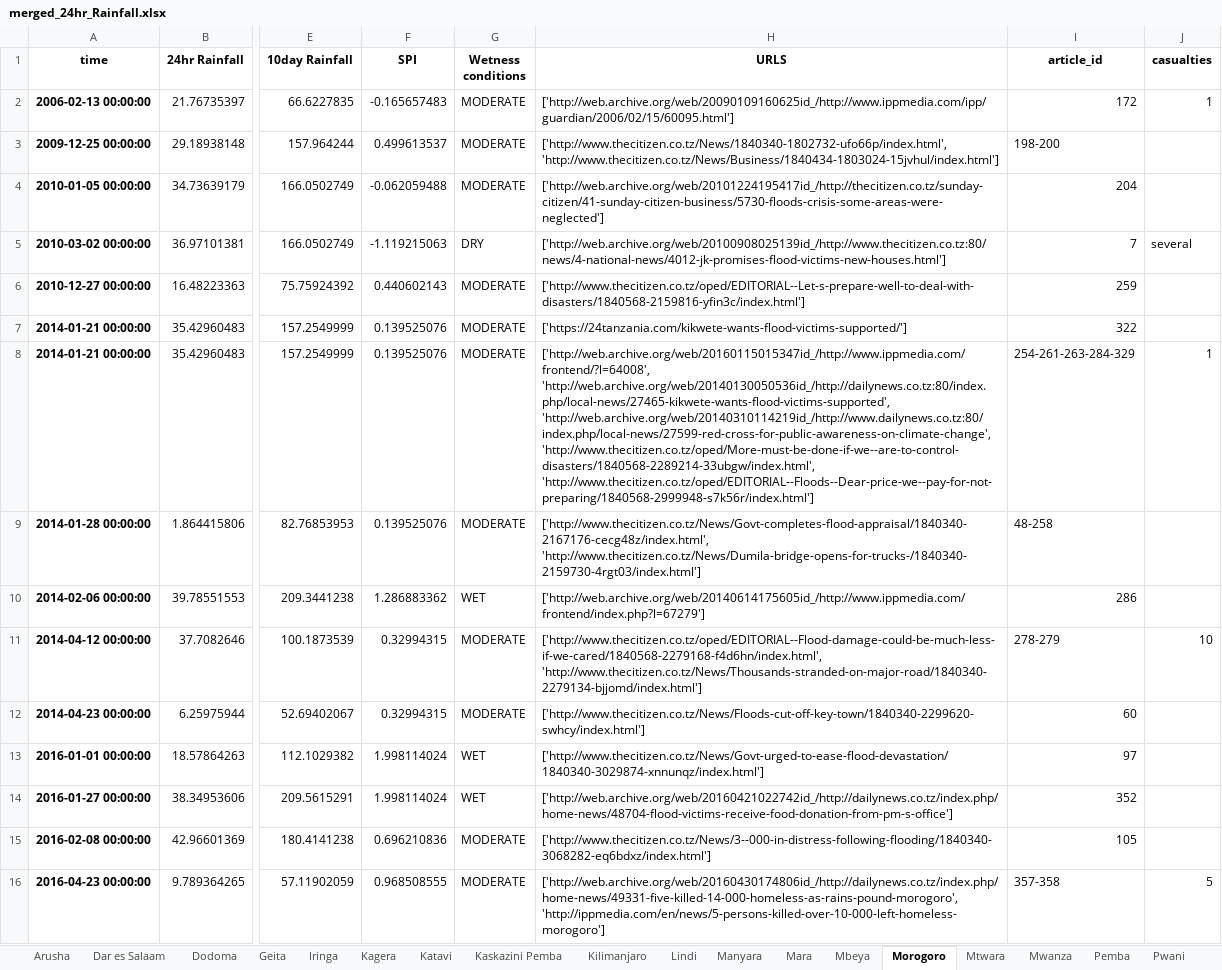
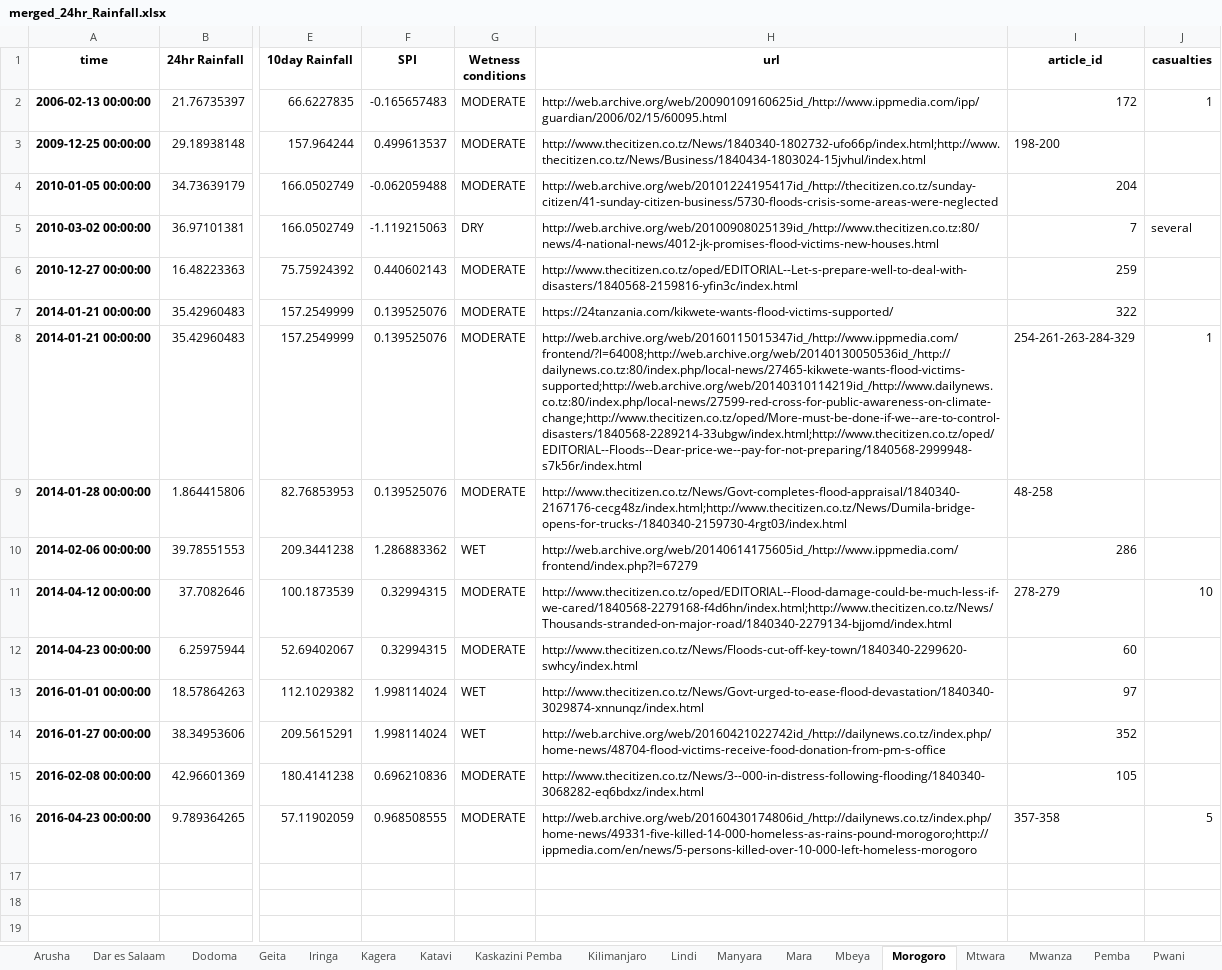
Before and after one commit to DELTAmats/tanzania_app, an Excel workbook: python/IMPACT_DB/merged_24hr_Rainfall.xlsx, sheet Morogoro, drawn as a sheet; only a part is shown, gaps mark what is left out; values as stored, in another font and other column widths than the file's, no borders; the diff names each change by its address in the sheet, - before the commit and + after, or states it on an @@ line.

```diff
--- a/python/IMPACT_DB/merged_24hr_Rainfall.xlsx (sheet Morogoro)
+++ b/python/IMPACT_DB/merged_24hr_Rainfall.xlsx (sheet Morogoro)
-H1: URLS
+H1: url
-H2 (url): ['http://web.archive.org/web/20090109160625id_/http://www.ippmedia.com/ipp/guardian/2006/02/15/60095.html']
+H2 (url): http://web.archive.org/web/20090109160625id_/http://www.ippmedia.com/ipp/guardian/2006/02/15/60095.html
-H3 (url): ['http://www.thecitizen.co.tz/News/1840340-1802732-ufo66p/index.html', 'http://www.thecitizen.co.tz/News/Business/1840434-1803024-15jvhul/index.html']
+H3 (url): http://www.thecitizen.co.tz/News/1840340-1802732-ufo66p/index.html;http://www.thecitizen.co.tz/News/Business/1840434-1803024-15jvhul/index.html
-H4 (url): ['http://web.archive.org/web/20101224195417id_/http://thecitizen.co.tz/sunday-citizen/41-sunday-citizen-business/5730-floods-crisis-some-areas-were-neglected']
+H4 (url): http://web.archive.org/web/20101224195417id_/http://thecitizen.co.tz/sunday-citizen/41-sunday-citizen-business/5730-floods-crisis-some-areas-were-neglected
-H5 (url): ['http://web.archive.org/web/20100908025139id_/http://www.thecitizen.co.tz:80/news/4-national-news/4012-jk-promises-flood-victims-new-houses.html']
+H5 (url): http://web.archive.org/web/20100908025139id_/http://www.thecitizen.co.tz:80/news/4-national-news/4012-jk-promises-flood-victims-new-houses.html
-H6 (url): ['http://www.thecitizen.co.tz/oped/EDITORIAL--Let-s-prepare-well-to-deal-with-disasters/1840568-2159816-yfin3c/index.html']
+H6 (url): http://www.thecitizen.co.tz/oped/EDITORIAL--Let-s-prepare-well-to-deal-with-disasters/1840568-2159816-yfin3c/index.html
-H7 (url): ['https://24tanzania.com/kikwete-wants-flood-victims-supported/']
+H7 (url): https://24tanzania.com/kikwete-wants-flood-victims-supported/
-H8 (url): ['http://web.archive.org/web/20160115015347id_/http://www.ippmedia.com/frontend/?l=64008', 'http://web.archive.org/web/20140130050536id_/http://dailynews.co.tz:80/index.php/local-news/27465-kikwete-wants-flood-victims-supported', 'http://web.archive.org/web/20140310114219id_/http://www.dailynews.co.tz:80/index.php/local-news/27599-red-cross-for-public-awareness-on-climate-change', 'http://www.thecitizen.co.tz/oped/More-must-be-done-if-we--are-to-control-disasters/1840568-2289214-33ubgw/index.html', 'http://www.thecitizen.co.tz/oped/EDITORIAL--Floods--Dear-price-we--pay-for-not-preparing/1840568-2999948-s7k56r/index.html']
+H8 (url): http://web.archive.org/web/20160115015347id_/http://www.ippmedia.com/frontend/?l=64008;http://web.archive.org/web/20140130050536id_/http://dailynews.co.tz:80/index.php/local-news/27465-kikwete-wants-flood-victims-supported;http://web.archive.org/web/20140310114219id_/http://www.dailynews.co.tz:80/index.php/local-news/27599-red-cross-for-public-awareness-on-climate-change;http://www.thecitizen.co.tz/oped/More-must-be-done-if-we--are-to-control-disasters/1840568-2289214-33ubgw/index.html;http://www.thecitizen.co.tz/oped/EDITORIAL--Floods--Dear-price-we--pay-for-not-preparing/1840568-2999948-s7k56r/index.html
-H9 (url): ['http://www.thecitizen.co.tz/News/Govt-completes-flood-appraisal/1840340-2167176-cecg48z/index.html', 'http://www.thecitizen.co.tz/News/Dumila-bridge-opens-for-trucks-/1840340-2159730-4rgt03/index.html']
+H9 (url): http://www.thecitizen.co.tz/News/Govt-completes-flood-appraisal/1840340-2167176-cecg48z/index.html;http://www.thecitizen.co.tz/News/Dumila-bridge-opens-for-trucks-/1840340-2159730-4rgt03/index.html
-H10 (url): ['http://web.archive.org/web/20140614175605id_/http://www.ippmedia.com/frontend/index.php?l=67279']
+H10 (url): http://web.archive.org/web/20140614175605id_/http://www.ippmedia.com/frontend/index.php?l=67279
-H11 (url): ['http://www.thecitizen.co.tz/oped/EDITORIAL--Flood-damage-could-be-much-less-if-we-cared/1840568-2279168-f4d6hn/index.html', 'http://www.thecitizen.co.tz/News/Thousands-stranded-on-major-road/1840340-2279134-bjjomd/index.html']
+H11 (url): http://www.thecitizen.co.tz/oped/EDITORIAL--Flood-damage-could-be-much-less-if-we-cared/1840568-2279168-f4d6hn/index.html;http://www.thecitizen.co.tz/News/Thousands-stranded-on-major-road/1840340-2279134-bjjomd/index.html
-H12 (url): ['http://www.thecitizen.co.tz/News/Floods-cut-off-key-town/1840340-2299620-swhcy/index.html']
+H12 (url): http://www.thecitizen.co.tz/News/Floods-cut-off-key-town/1840340-2299620-swhcy/index.html
-H13 (url): ['http://www.thecitizen.co.tz/News/Govt-urged-to-ease-flood-devastation/1840340-3029874-xnnunqz/index.html']
+H13 (url): http://www.thecitizen.co.tz/News/Govt-urged-to-ease-flood-devastation/1840340-3029874-xnnunqz/index.html
-H14 (url): ['http://web.archive.org/web/20160421022742id_/http://dailynews.co.tz/index.php/home-news/48704-flood-victims-receive-food-donation-from-pm-s-office']
+H14 (url): http://web.archive.org/web/20160421022742id_/http://dailynews.co.tz/index.php/home-news/48704-flood-victims-receive-food-donation-from-pm-s-office
-H15 (url): ['http://www.thecitizen.co.tz/News/3--000-in-distress-following-flooding/1840340-3068282-eq6bdxz/index.html']
+H15 (url): http://www.thecitizen.co.tz/News/3--000-in-distress-following-flooding/1840340-3068282-eq6bdxz/index.html
-H16 (url): ['http://web.archive.org/web/20160430174806id_/http://dailynews.co.tz/index.php/home-news/49331-five-killed-14-000-homeless-as-rains-pound-morogoro', 'http://ippmedia.com/en/news/5-persons-killed-over-10-000-left-homeless-morogoro']
+H16 (url): http://web.archive.org/web/20160430174806id_/http://dailynews.co.tz/index.php/home-news/49331-five-killed-14-000-homeless-as-rains-pound-morogoro;http://ippmedia.com/en/news/5-persons-killed-over-10-000-left-homeless-morogoro
```
Also changed, not shown: sheet Dar es Salaam, sheet Arusha, sheet Geita, sheet Mwanza, sheet Mtwara, sheet Mbeya, 19 more sheets.
